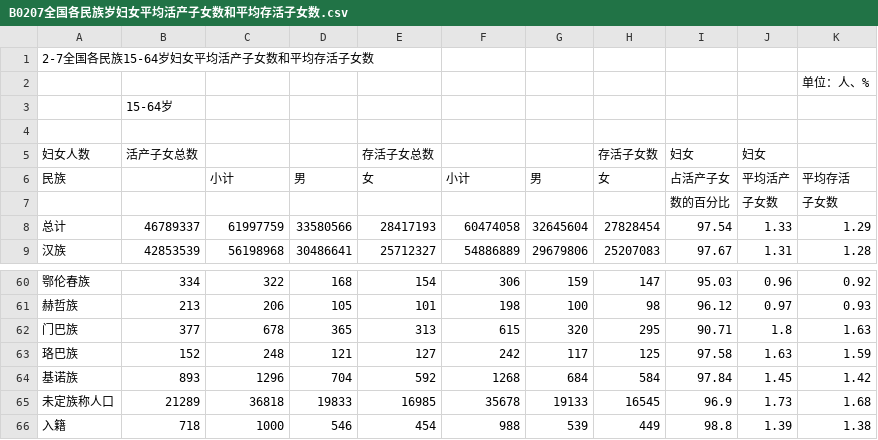
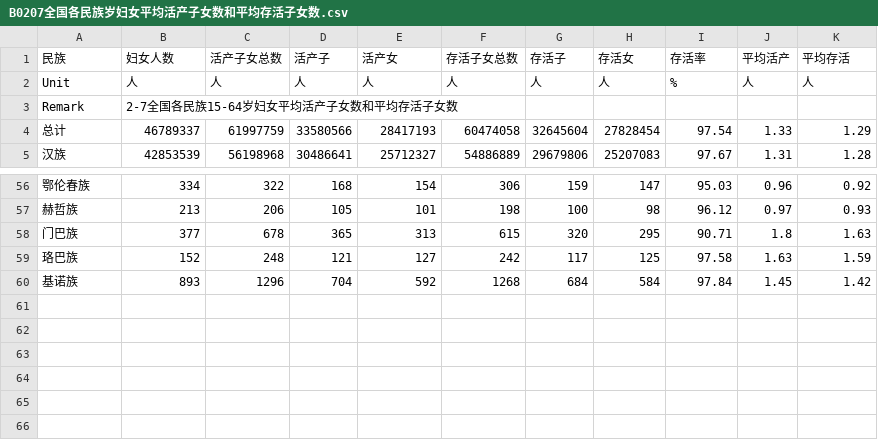
Before and after one commit to HLGhpz/Data-Handle-TS, a CSV file: src/rowData/CensusYearbook/National/B0207全国各民族岁妇女平均活产子女数和平均存活子女数.csv (was src/rowData/CensusYearbook/Nation/B0207全国各民族岁妇女平均活产子女数和平均存活子女数.csv), drawn as a sheet; only a part is shown, gaps mark what is left out.

```diff
--- a/src/rowData/CensusYearbook/Nation/B0207全国各民族岁妇女平均活产子女数和平均存活子女数.csv
+++ b/src/rowData/CensusYearbook/National/B0207全国各民族岁妇女平均活产子女数和平均存活子女数.csv
@@ -1,8 +1,4 @@
-2-7全国各民族15-64岁妇女平均活产子女数和平均存活子女数
-,,,,,,,,,,单位：人、%
-,15-64岁
-
-妇女人数,活产子女总数,,,存活子女总数,,,存活子女数,妇女,妇女
-民族,,小计,男,女,小计,男,女,占活产子女,平均活产,平均存活
-,,,,,,,,数的百分比,子女数,子女数
+民族,妇女人数,活产子女总数,活产子,活产女,存活子女总数,存活子,存活女,存活率,平均活产,平均存活
+Unit,人,人,人,人,人,人,人,%,人,人
+Remark,2-7全国各民族15-64岁妇女平均活产子女数和平均存活子女数
 总计,46789337,61997759,33580566,28417193,60474058,32645604,27828454,97.54,1.33,1.29
@@ -64,3 +60 @@
 基诺族,893,1296,704,592,1268,684,584,97.84,1.45,1.42
-未定族称人口,21289,36818,19833,16985,35678,19133,16545,96.9,1.73,1.68
-入籍,718,1000,546,454,988,539,449,98.8,1.39,1.38
```
Also changed, not shown: src/rowData/CensusYearbook/National/A0201全国各民族人口及比重.csv, 16 other files.
